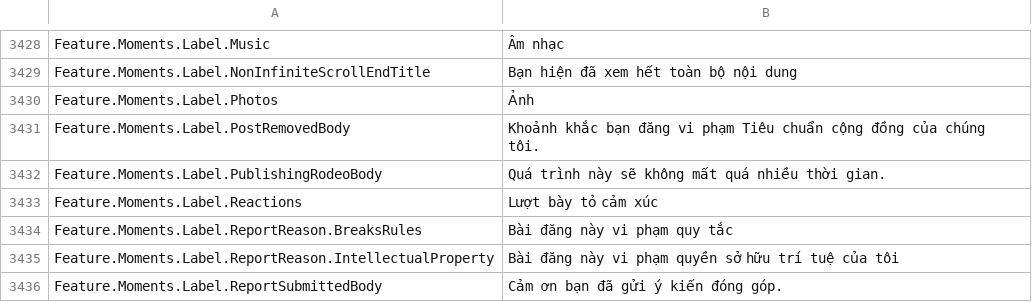
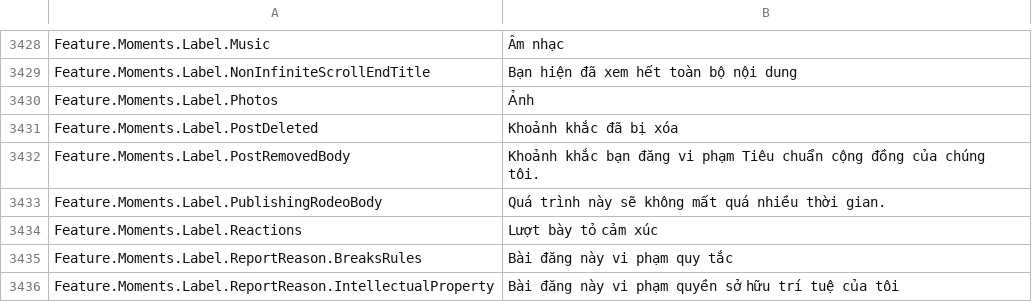
Before and after one commit to EliCauvert/Roblox-Datamining, a CSV file: UniversalApp/Locales/Common/vi-vn.csv, drawn as a sheet; only a part is shown, gaps mark what is left out; the shorter side is filled out with more unchanged rows; the diff names each change by its address in the sheet, - before the commit and + after, or states it on an @@ line.

```diff
--- a/UniversalApp/Locales/Common/vi-vn.csv
+++ b/UniversalApp/Locales/Common/vi-vn.csv
+row 3431: Feature.Moments.Label.PostDeleted | Khoảnh khắc đã bị xóa
```
Also changed, not shown: UniversalApp/Locales/Common/ar-001.csv, UniversalApp/Locales/Common/hi-in.csv, 19 other files.
